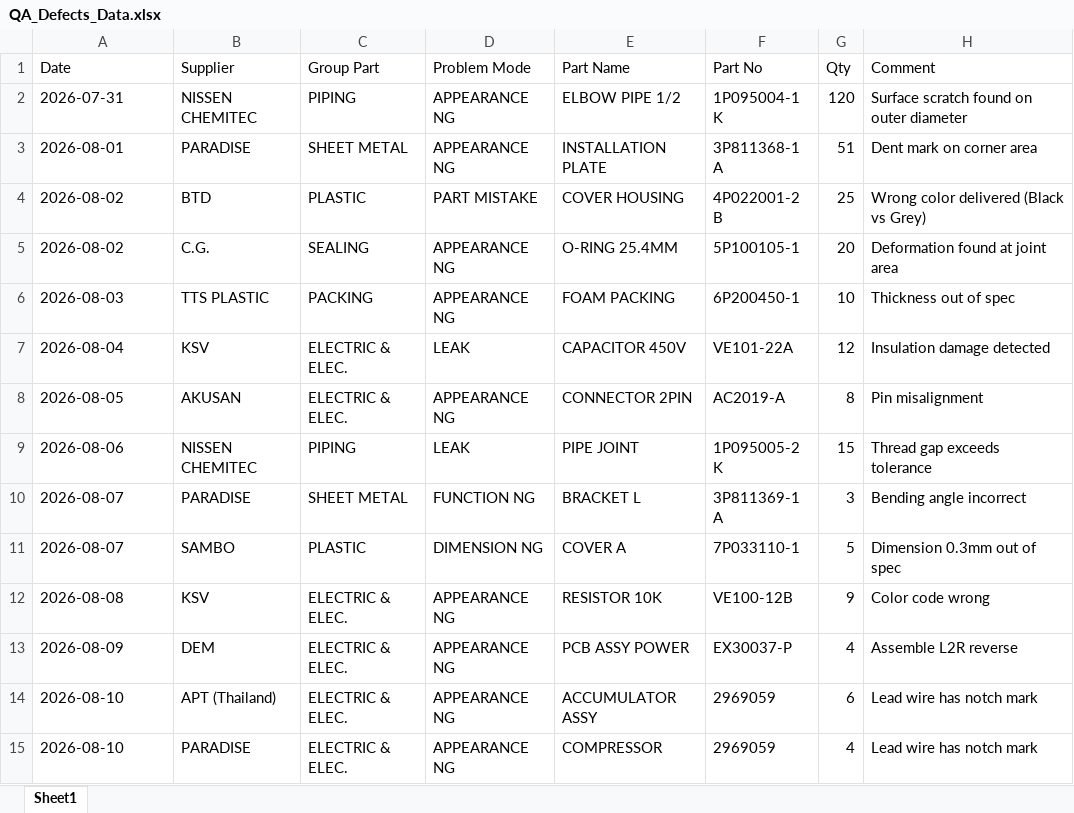
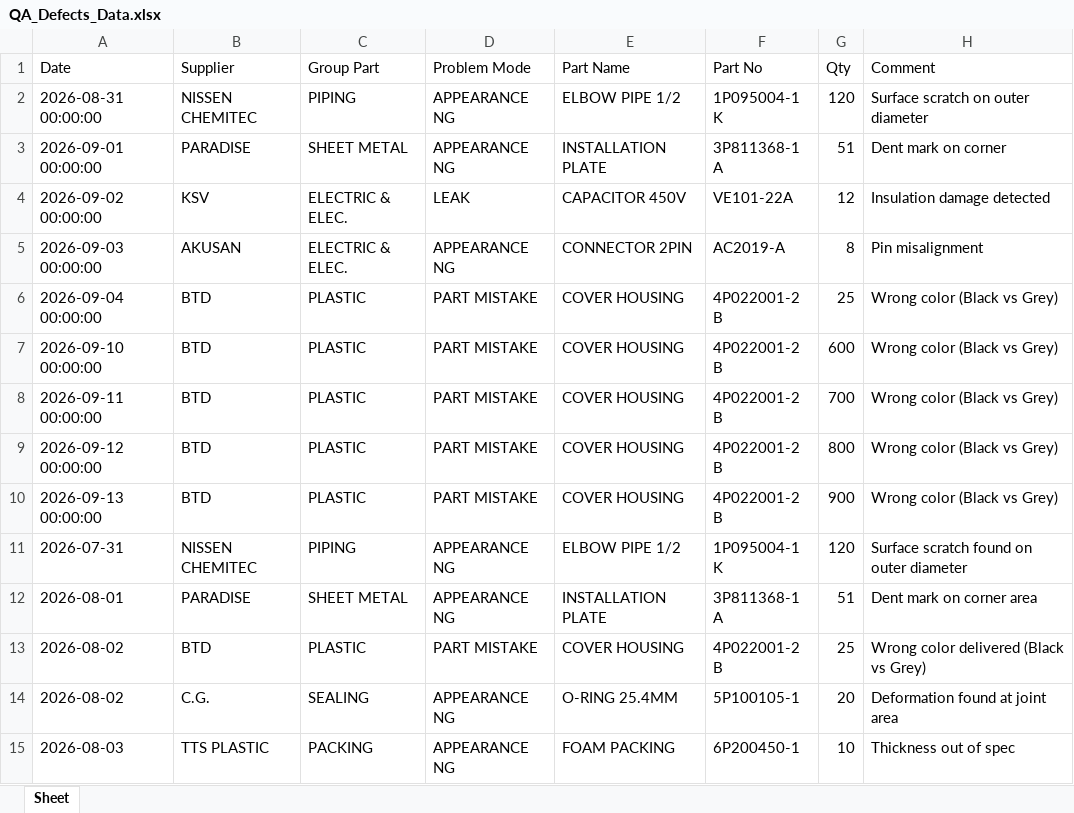
Before and after one commit to panuchuwong-cyber/qa-defects-dashboard, an Excel workbook: QA_Defects_Data.xlsx, sheet Sheet, drawn as a sheet; only a part is shown; the shorter side is filled out with more unchanged rows; values as stored, in another font and other column widths than the file's, no borders; the diff names each change by its address in the sheet, - before the commit and + after, or states it on an @@ line.

Commit message:
DATA: sync 9 new records (total 48)

```diff
--- a/QA_Defects_Data.xlsx (sheet Sheet)
+++ b/QA_Defects_Data.xlsx (sheet Sheet)
-sheet tab: Sheet1
+sheet tab: Sheet
+row 2: 2026-08-31 00:00:00 | NISSEN CHEMITEC | PIPING | APPEARANCE NG | ELBOW PIPE 1/2 | 1P095004-1 K | 120 | Surface scratch on outer diameter
+row 3: 2026-09-01 00:00:00 | PARADISE | SHEET METAL | APPEARANCE NG | INSTALLATION PLATE | 3P811368-1 A | 51 | Dent mark on corner
+row 4: 2026-09-02 00:00:00 | KSV | ELECTRIC & ELEC. | LEAK | CAPACITOR 450V | VE101-22A | 12 | Insulation damage detected
+row 5: 2026-09-03 00:00:00 | AKUSAN | ELECTRIC & ELEC. | APPEARANCE NG | CONNECTOR 2PIN | AC2019-A | 8 | Pin misalignment
+row 6: 2026-09-04 00:00:00 | BTD | PLASTIC | PART MISTAKE | COVER HOUSING | 4P022001-2 B | 25 | Wrong color (Black vs Grey)
+row 7: 2026-09-10 00:00:00 | BTD | PLASTIC | PART MISTAKE | COVER HOUSING | 4P022001-2 B | 600 | Wrong color (Black vs Grey)
+row 8: 2026-09-11 00:00:00 | BTD | PLASTIC | PART MISTAKE | COVER HOUSING | 4P022001-2 B | 700 | Wrong color (Black vs Grey)
+row 9: 2026-09-12 00:00:00 | BTD | PLASTIC | PART MISTAKE | COVER HOUSING | 4P022001-2 B | 800 | Wrong color (Black vs Grey)
+row 10: 2026-09-13 00:00:00 | BTD | PLASTIC | PART MISTAKE | COVER HOUSING | 4P022001-2 B | 900 | Wrong color (Black vs Grey)
```
